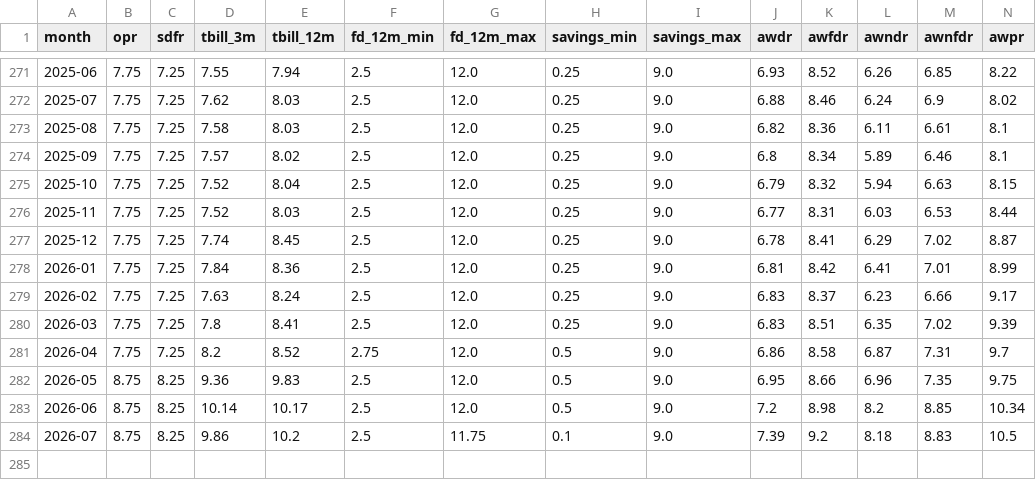
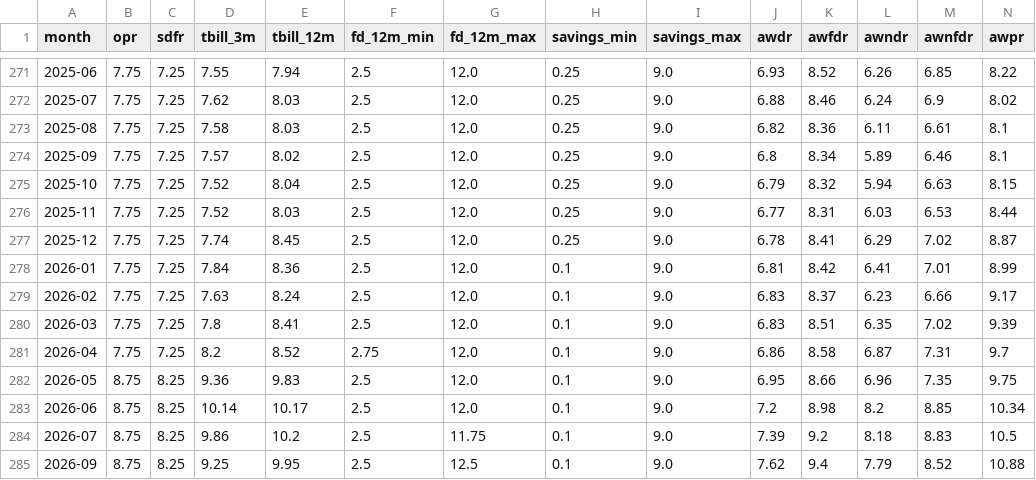
Before and after one commit to AmayaDevindi/ModelX, a CSV file: data/clean/cbsl_rates_monthly.csv, drawn as a sheet; only a part is shown, gaps mark what is left out.

```diff
--- a/data/clean/cbsl_rates_monthly.csv
+++ b/data/clean/cbsl_rates_monthly.csv
@@ -277,8 +277,9 @@ month,opr,sdfr,tbill_3m,tbill_12m,fd_12m_min,fd_12m_max,savings_min,savings_max,
 2025-12,7.75,7.25,7.74,8.45,2.5,12.0,0.25,9.0,6.78,8.41,6.29,7.02,8.87
-2026-01,7.75,7.25,7.84,8.36,2.5,12.0,0.25,9.0,6.81,8.42,6.41,7.01,8.99
-2026-02,7.75,7.25,7.63,8.24,2.5,12.0,0.25,9.0,6.83,8.37,6.23,6.66,9.17
-2026-03,7.75,7.25,7.8,8.41,2.5,12.0,0.25,9.0,6.83,8.51,6.35,7.02,9.39
-2026-04,7.75,7.25,8.2,8.52,2.75,12.0,0.5,9.0,6.86,8.58,6.87,7.31,9.7
-2026-05,8.75,8.25,9.36,9.83,2.5,12.0,0.5,9.0,6.95,8.66,6.96,7.35,9.75
-2026-06,8.75,8.25,10.14,10.17,2.5,12.0,0.5,9.0,7.2,8.98,8.2,8.85,10.34
+2026-01,7.75,7.25,7.84,8.36,2.5,12.0,0.1,9.0,6.81,8.42,6.41,7.01,8.99
+2026-02,7.75,7.25,7.63,8.24,2.5,12.0,0.1,9.0,6.83,8.37,6.23,6.66,9.17
+2026-03,7.75,7.25,7.8,8.41,2.5,12.0,0.1,9.0,6.83,8.51,6.35,7.02,9.39
+2026-04,7.75,7.25,8.2,8.52,2.75,12.0,0.1,9.0,6.86,8.58,6.87,7.31,9.7
+2026-05,8.75,8.25,9.36,9.83,2.5,12.0,0.1,9.0,6.95,8.66,6.96,7.35,9.75
+2026-06,8.75,8.25,10.14,10.17,2.5,12.0,0.1,9.0,7.2,8.98,8.2,8.85,10.34
 2026-07,8.75,8.25,9.86,10.2,2.5,11.75,0.1,9.0,7.39,9.2,8.18,8.83,10.5
+2026-09,8.75,8.25,9.25,9.95,2.5,12.5,0.1,9.0,7.62,9.4,7.79,8.52,10.88
```
Also changed, not shown: data/clean/cbsl_usdlkr.csv, data/clean/news_chain_tags.csv, 36 other files.
